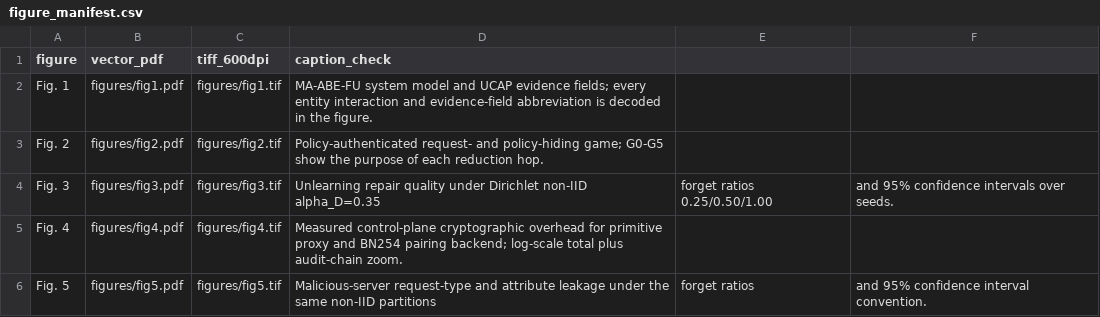
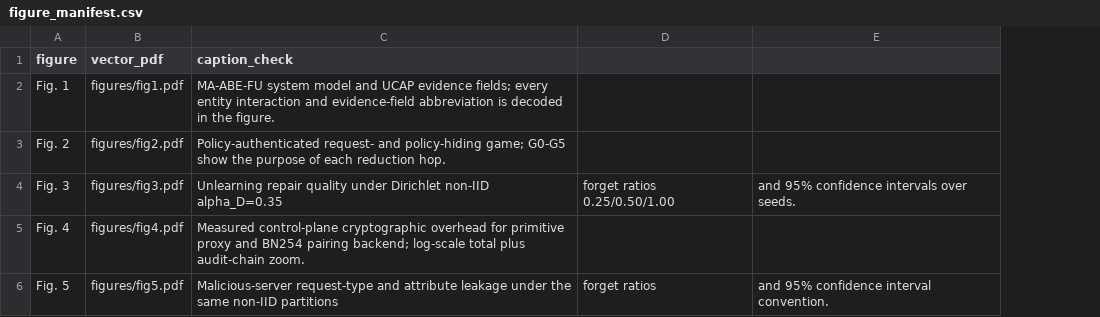
Before and after one commit to Kent919/MA-ABE-FU, a CSV file: results/figure_manifest.csv, drawn as a sheet; the diff names each change by its address in the sheet, - before the commit and + after, or states it on an @@ line.

```diff
--- a/results/figure_manifest.csv
+++ b/results/figure_manifest.csv
-column C (tiff_600dpi), rows 2-6: figures/fig1.tif | figures/fig2.tif | figures/fig3.tif | figures/fig4.tif | figures/fig5.tif
```
Also changed, not shown: 15 other files.
